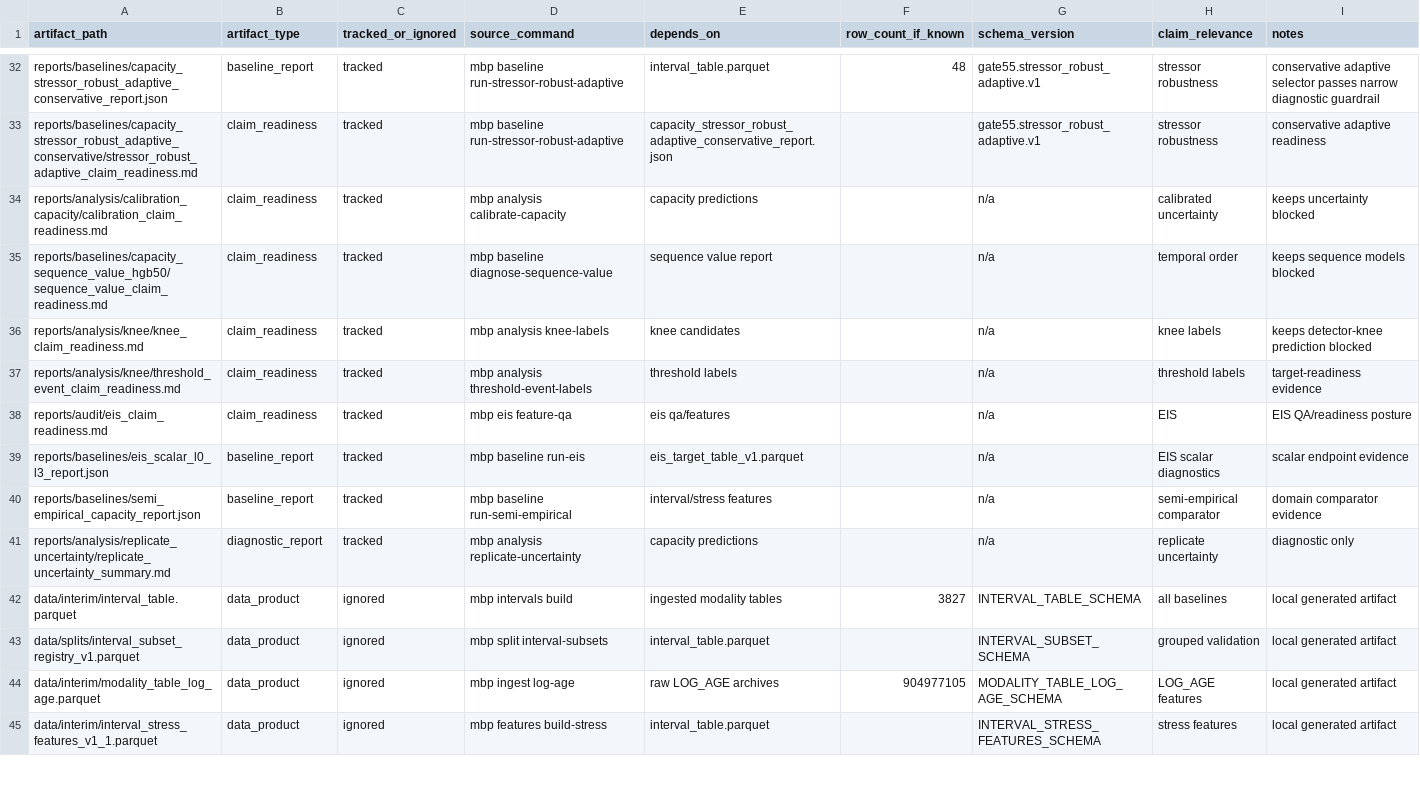
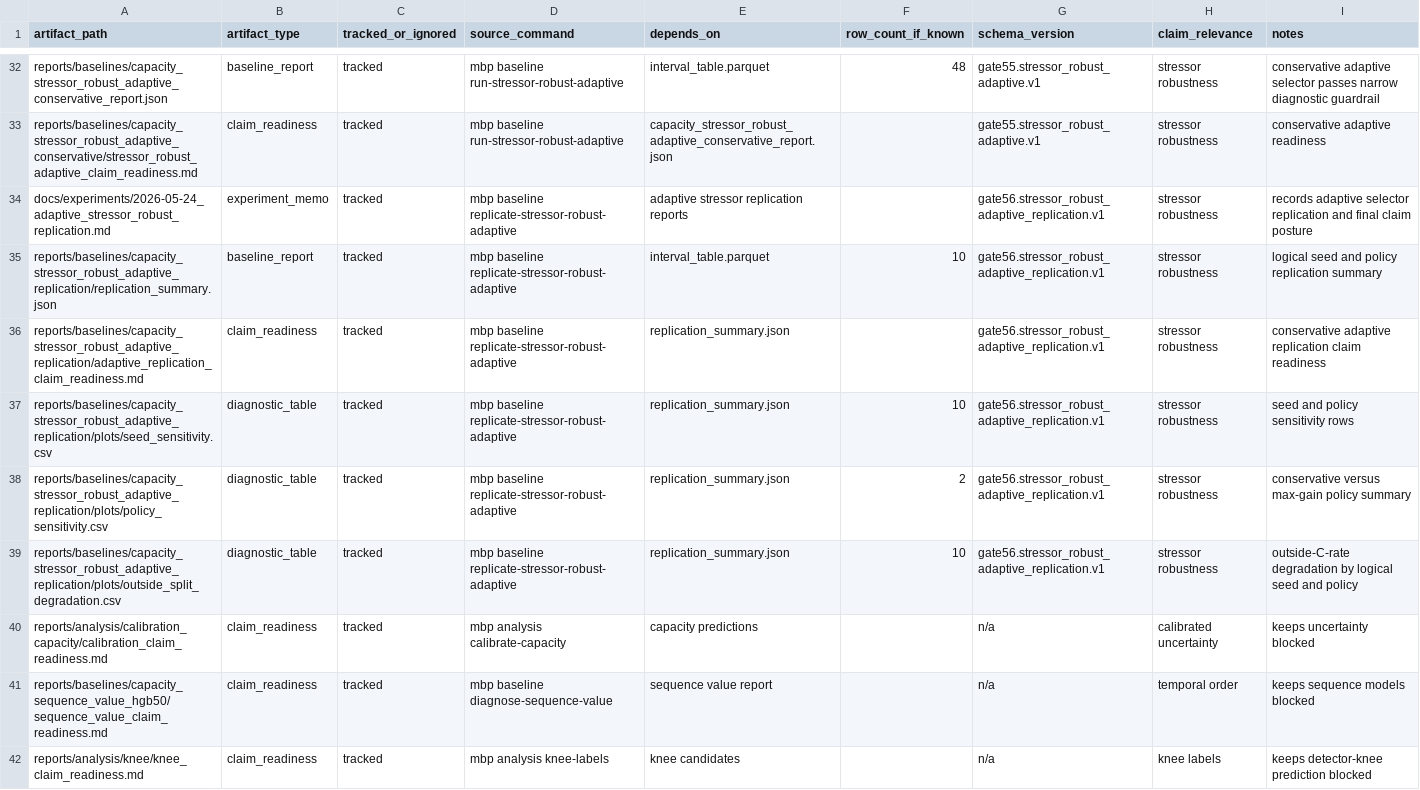
Before and after one commit to FZWINGEL/CBAT, a CSV file: reports/synthesis/artifact_manifest_v2.csv, drawn as a sheet; only a part is shown, gaps mark what is left out; the shorter side is filled out with more unchanged rows; the diff names each change by its address in the sheet, - before the commit and + after, or states it on an @@ line.

Commit message:
Replicate adaptive stressor robust selector

```diff
--- a/reports/synthesis/artifact_manifest_v2.csv
+++ b/reports/synthesis/artifact_manifest_v2.csv
+row 34: docs/experiments/2026-05-24_adaptive_stressor_robust_replication.md | experiment_memo | tracked | mbp baseline replicate-stressor-robust-adaptive | adaptive stressor replication reports |  | gate56.stressor_robust_adaptive_replication.v1 | stressor robustness | records adaptive selector replication and final claim posture
+row 35: reports/baselines/capacity_stressor_robust_adaptive_replication/replication_summary.json | baseline_report | tracked | mbp baseline replicate-stressor-robust-adaptive | interval_table.parquet | 10 | gate56.stressor_robust_adaptive_replication.v1 | stressor robustness | logical seed and policy replication summary
+row 36: reports/baselines/capacity_stressor_robust_adaptive_replication/adaptive_replication_claim_readiness.md | claim_readiness | tracked | mbp baseline replicate-stressor-robust-adaptive | replication_summary.json |  | gate56.stressor_robust_adaptive_replication.v1 | stressor robustness | conservative adaptive replication claim readiness
+row 37: reports/baselines/capacity_stressor_robust_adaptive_replication/plots/seed_sensitivity.csv | diagnostic_table | tracked | mbp baseline replicate-stressor-robust-adaptive | replication_summary.json | 10 | gate56.stressor_robust_adaptive_replication.v1 | stressor robustness | seed and policy sensitivity rows
+row 38: reports/baselines/capacity_stressor_robust_adaptive_replication/plots/policy_sensitivity.csv | diagnostic_table | tracked | mbp baseline replicate-stressor-robust-adaptive | replication_summary.json | 2 | gate56.stressor_robust_adaptive_replication.v1 | stressor robustness | conservative versus max-gain policy summary
+row 39: reports/baselines/capacity_stressor_robust_adaptive_replication/plots/outside_split_degradation.csv | diagnostic_table | tracked | mbp baseline replicate-stressor-robust-adaptive | replication_summary.json | 10 | gate56.stressor_robust_adaptive_replication.v1 | stressor robustness | outside-C-rate degradation by logical seed and policy
```
Also changed, not shown: reports/synthesis/main_project_claim_matrix_v2.csv, 25 other files.
